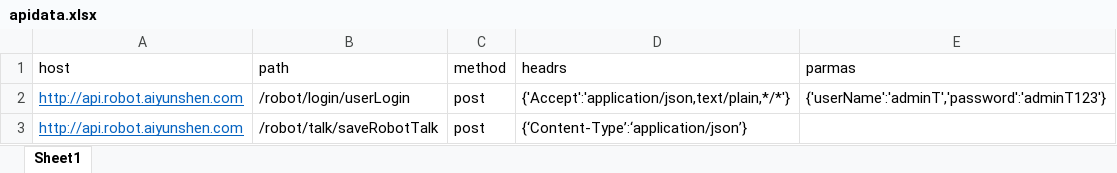
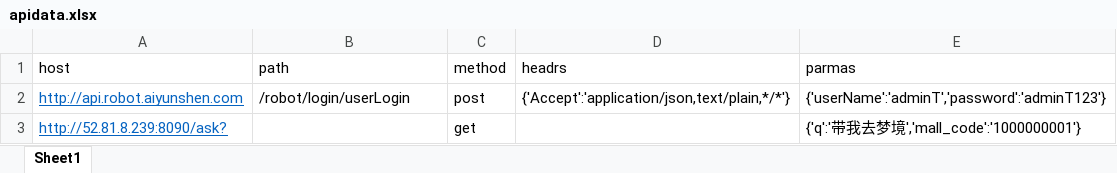
Before and after one commit to k-ming/ApiAutoTest, an Excel workbook: cases/apidata.xlsx, sheet Sheet1, drawn as a sheet; values as stored, in another font and other column widths than the file's, no borders; removed rows and columns are numbered as before the commit, all else as after; the diff names each change by its address in the sheet, - before the commit and + after, or states it on an @@ line.

```diff
--- a/cases/apidata.xlsx (sheet Sheet1)
+++ b/cases/apidata.xlsx (sheet Sheet1)
-row 3: http://api.robot.aiyunshen.com | /robot/talk/saveRobotTalk | post | {‘Content-Type’:‘application/json’}
+row 3: http://52.81.8.239:8090/ask? |  | get |  | {'q':'带我去梦境','mall_code':'1000000001'}
```
Also changed, not shown: 6 other files.
